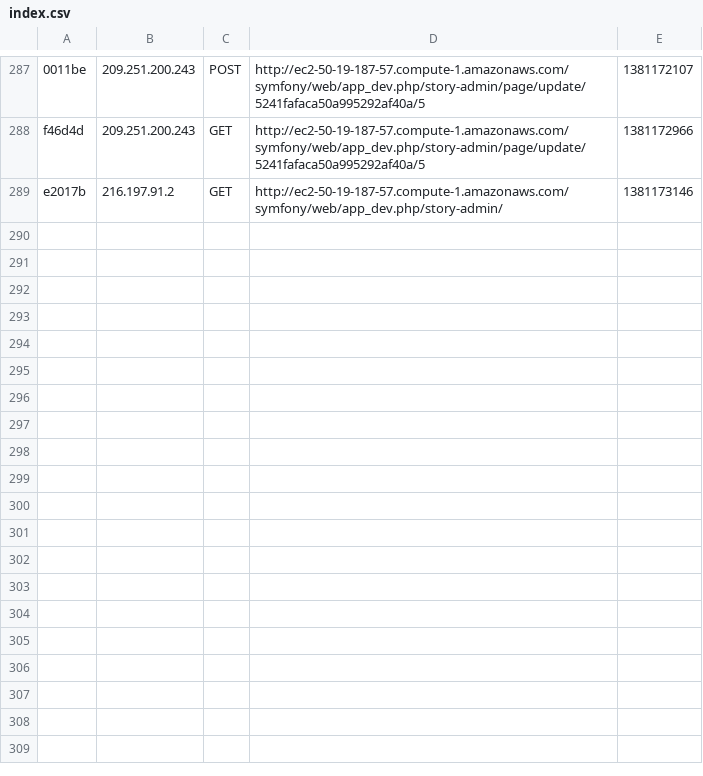
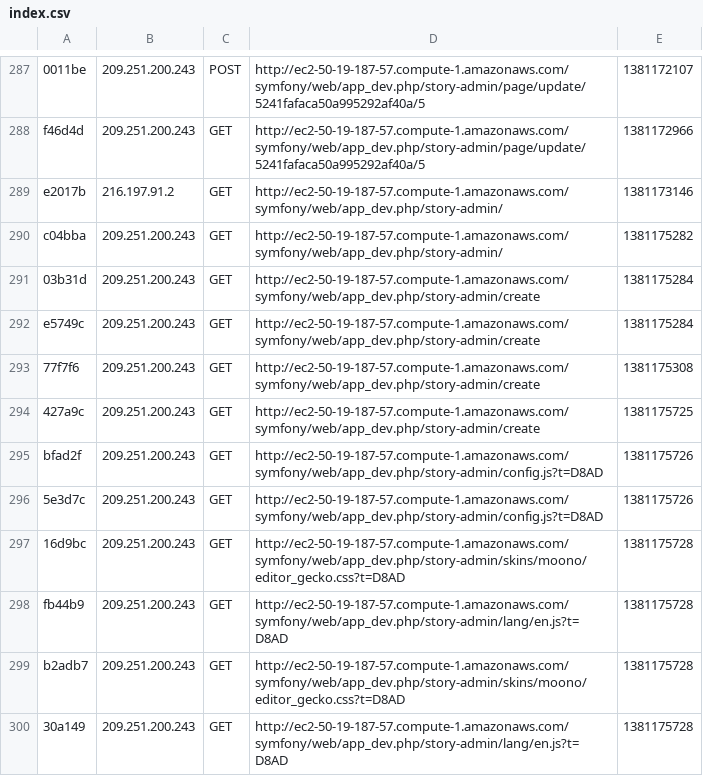
Before and after one commit to waltertschwe/symfony2-mongodb-doctrine-orm-setup, a CSV file: app/cache/dev/profiler/index.csv, drawn as a sheet; only a part is shown, gaps mark what is left out.

```diff
--- a/app/cache/dev/profiler/index.csv
+++ b/app/cache/dev/profiler/index.csv
@@ -289 +289,12 @@ f46d4d,209.251.200.243,GET,http://ec2-50-19-187-57.compute-1.amazonaws.com/symfo
 e2017b,216.197.91.2,GET,http://ec2-50-19-187-57.compute-1.amazonaws.com/symfony/web/app_dev.php/story-admin/,1381173146,
+c04bba,209.251.200.243,GET,http://ec2-50-19-187-57.compute-1.amazonaws.com/symfony/web/app_dev.php/story-admin/,1381175282,
+03b31d,209.251.200.243,GET,http://ec2-50-19-187-57.compute-1.amazonaws.com/symfony/web/app_dev.php/story-admin/create,1381175284,
+e5749c,209.251.200.243,GET,http://ec2-50-19-187-57.compute-1.amazonaws.com/symfony/web/app_dev.php/story-admin/create,1381175284,
+77f7f6,209.251.200.243,GET,http://ec2-50-19-187-57.compute-1.amazonaws.com/symfony/web/app_dev.php/story-admin/create,1381175308,
+427a9c,209.251.200.243,GET,http://ec2-50-19-187-57.compute-1.amazonaws.com/symfony/web/app_dev.php/story-admin/create,1381175725,
+bfad2f,209.251.200.243,GET,http://ec2-50-19-187-57.compute-1.amazonaws.com/symfony/web/app_dev.php/story-admin/config.js?t=D8AD,1381175726,
+5e3d7c,209.251.200.243,GET,http://ec2-50-19-187-57.compute-1.amazonaws.com/symfony/web/app_dev.php/story-admin/config.js?t=D8AD,1381175726,
+16d9bc,209.251.200.243,GET,http://ec2-50-19-187-57.compute-1.amazonaws.com/symfony/web/app_dev.php/story-admin/skins/moono/editor_gecko.css?t=D8AD,1381175728,
+fb44b9,209.251.200.243,GET,http://ec2-50-19-187-57.compute-1.amazonaws.com/symfony/web/app_dev.php/story-admin/lang/en.js?t=D8AD,1381175728,
+b2adb7,209.251.200.243,GET,http://ec2-50-19-187-57.compute-1.amazonaws.com/symfony/web/app_dev.php/story-admin/skins/moono/editor_gecko.css?t=D8AD,1381175728,
+30a149,209.251.200.243,GET,http://ec2-50-19-187-57.compute-1.amazonaws.com/symfony/web/app_dev.php/story-admin/lang/en.js?t=D8AD,1381175728,
```
Also changed, not shown: 21 other files.
